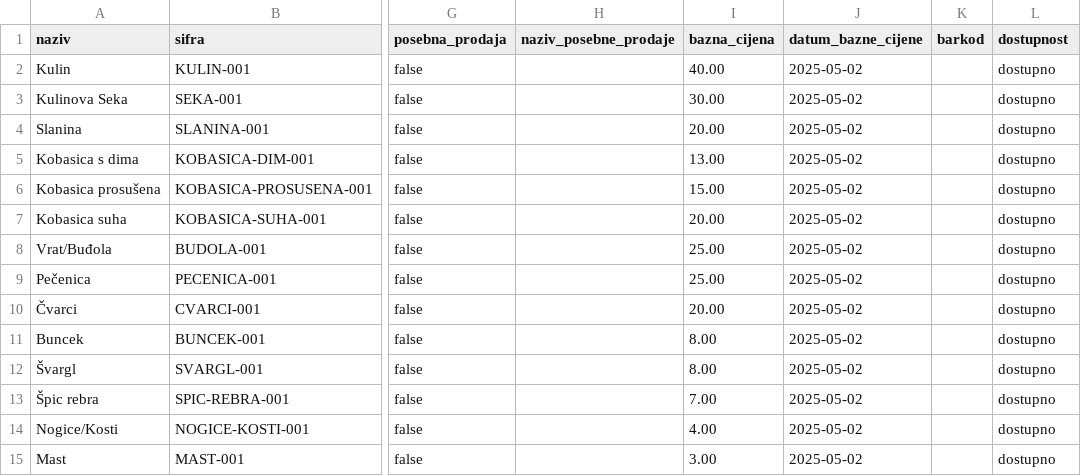
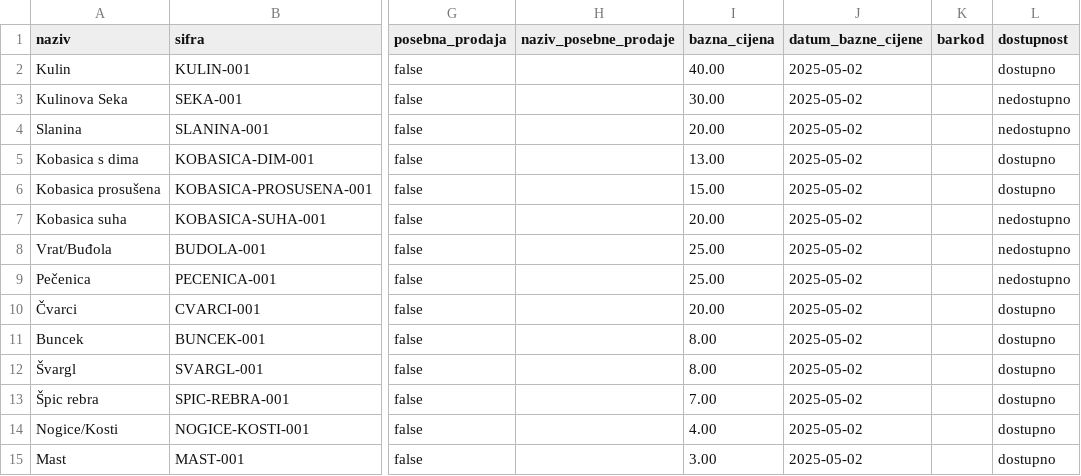
Before and after one commit to tomcoric/opg-coric-web, a CSV file: public/cjenici/latest.csv, drawn as a sheet; only a part is shown, gaps mark what is left out; the diff names each change by its address in the sheet, - before the commit and + after, or states it on an @@ line.

```diff
--- a/public/cjenici/latest.csv
+++ b/public/cjenici/latest.csv
-L3:L4 (dostupnost): dostupno
+L3:L4 (dostupnost): nedostupno
-L7:L9 (dostupnost): dostupno
+L7:L9 (dostupnost): nedostupno
```
Also changed, not shown: 4 other files.
